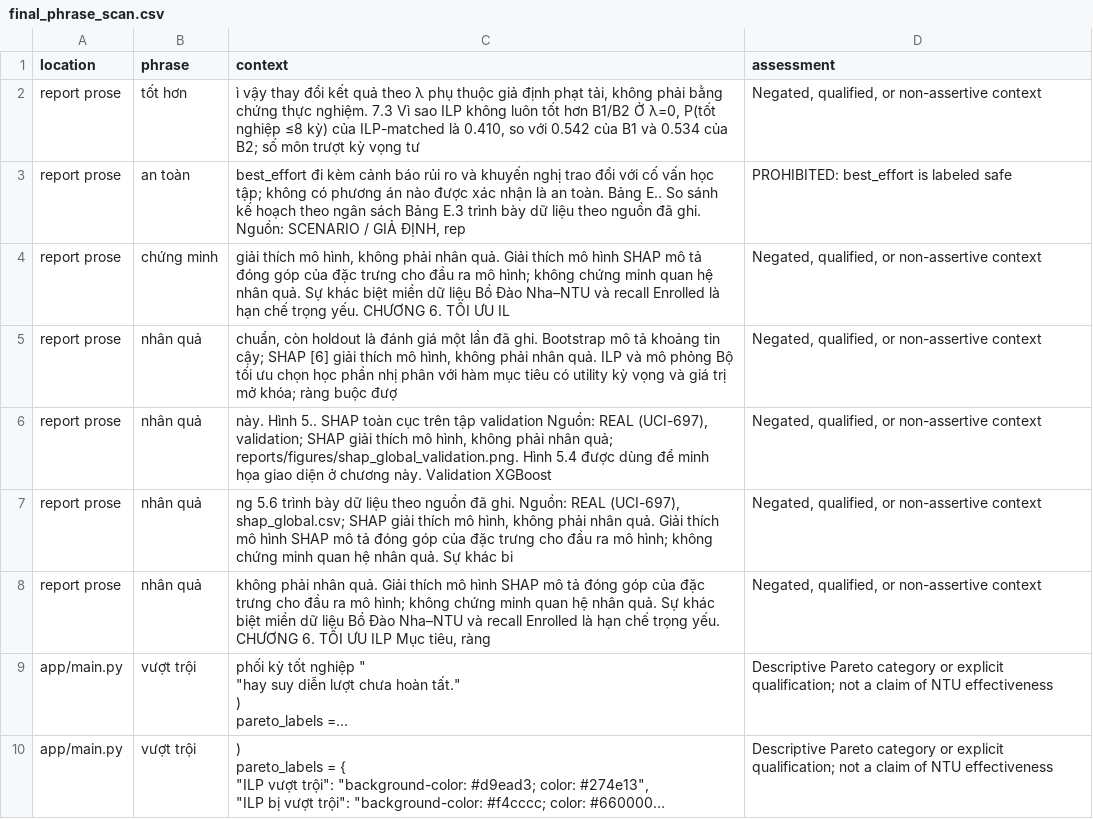
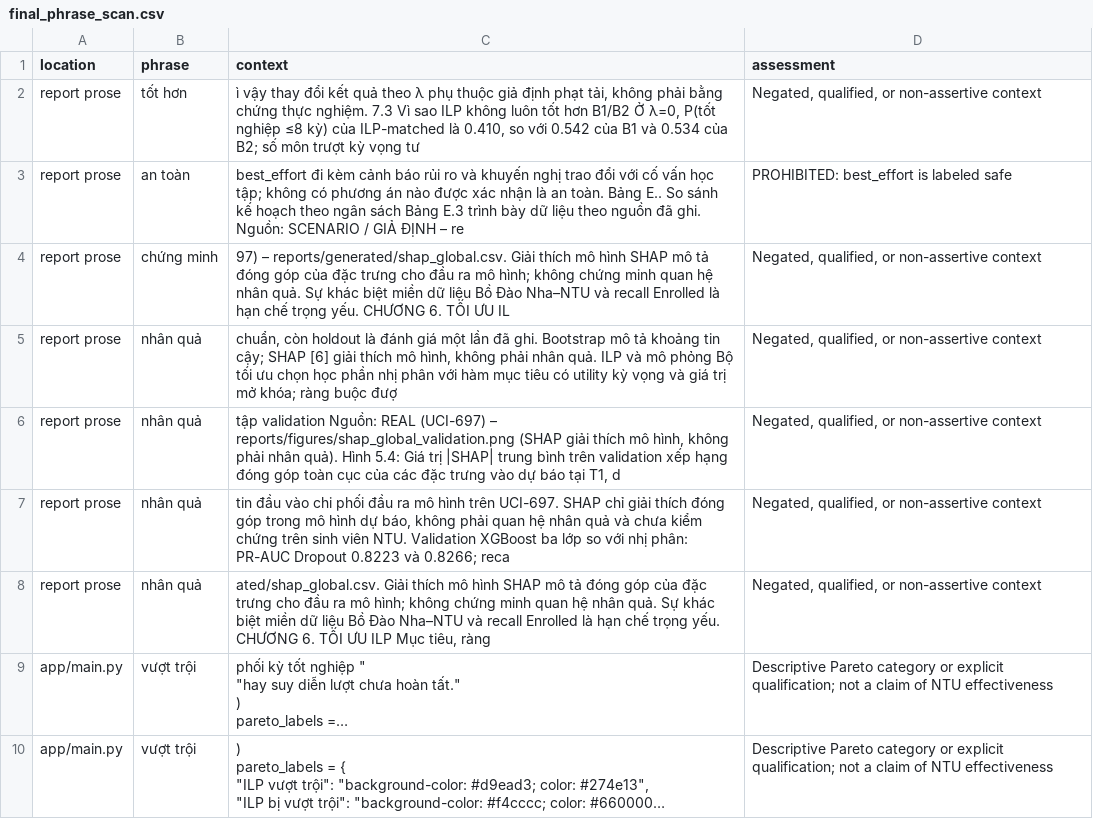
Before and after one commit to VoHoaiBuyt/HHTQD_DoAn_65.TTQL-2, a CSV file: reports/generated/final_phrase_scan.csv, drawn as a sheet; only a part is shown; long unchanged cells end in …; the diff names each change by its address in the sheet, - before the commit and + after, or states it on an @@ line.

```diff
--- a/reports/generated/final_phrase_scan.csv
+++ b/reports/generated/final_phrase_scan.csv
-C3 (context): …/ GIẢ ĐỊNH, rep
+C3 (context): …/ GIẢ ĐỊNH – re
-C4 (context): giải thích mô hình, không phải nhân quả. Giải thích…
+C4 (context): 97) – reports/generated/shap_global.csv. Giải thích…
-C6 (context): này. Hình 5.. SHAP toàn cục trên tập validation Nguồn: REAL (UCI-697), validation; SHAP giải thích mô hình, không phải nhân quả; reports/figures/shap_global_validation.png. Hình 5.4 được dùng để minh họa giao diện ở chương này. Validation XGBoost
+C6 (context): tập validation Nguồn: REAL (UCI-697) – reports/figures/shap_global_validation.png (SHAP giải thích mô hình, không phải nhân quả). Hình 5.4: Giá trị |SHAP| trung bình trên validation xếp hạng đóng góp toàn cục của các đặc trưng vào dự báo tại T1, d
-C7 (context): ng 5.6 trình bày dữ liệu theo nguồn đã ghi. Nguồn: REAL (UCI-697), shap_global.csv; SHAP giải thích mô hình, không phải nhân quả. Giải thích mô hình SHAP mô tả đóng góp của đặc trưng cho đầu ra mô hình; không chứng minh quan hệ nhân quả. Sự khác bi
+C7 (context): tin đầu vào chi phối đầu ra mô hình trên UCI-697. SHAP chỉ giải thích đóng góp trong mô hình dự báo, không phải quan hệ nhân quả và chưa kiểm chứng trên sinh viên NTU. Validation XGBoost ba lớp so với nhị phân: PR-AUC Dropout 0.8223 và 0.8266; reca
-C8 (context): không phải nhân quả. Giải thích…
+C8 (context): ated/shap_global.csv. Giải thích…
```
Also changed, not shown: reports/generated/final_report_phrase_scan.csv, 25 other files.
